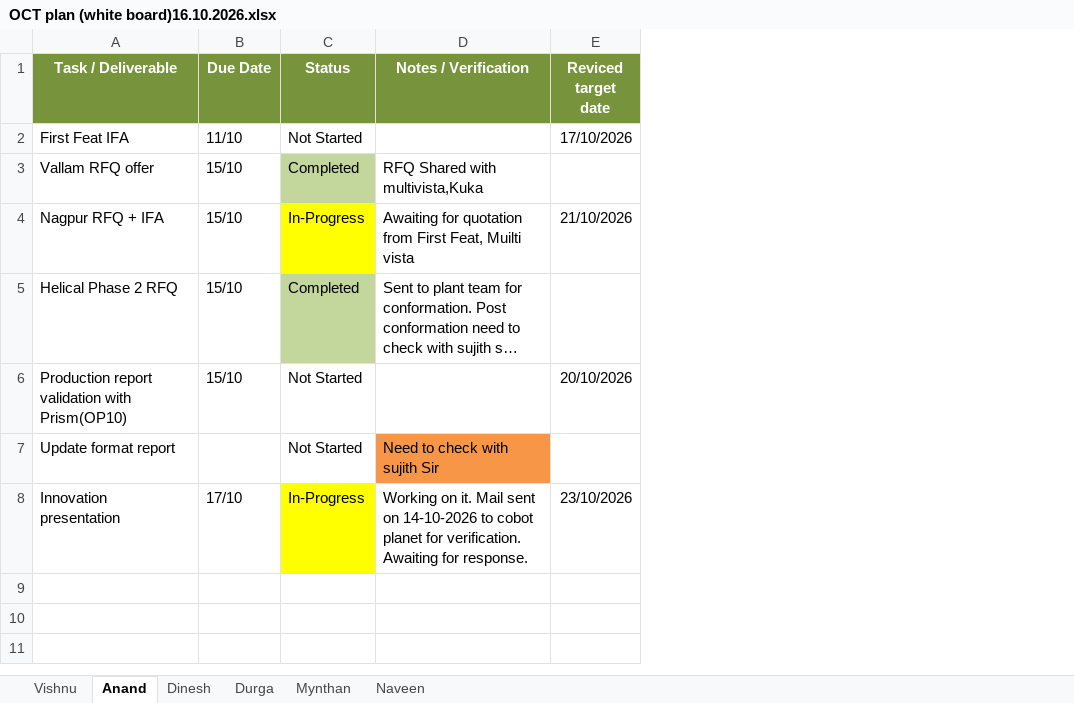
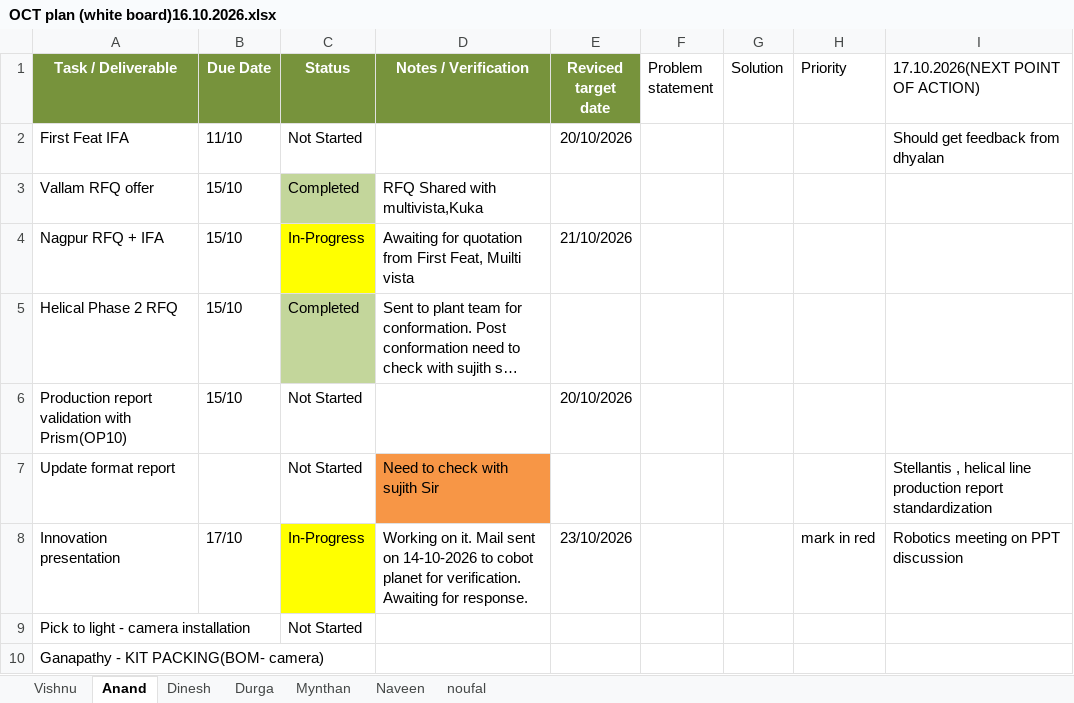
Before and after one commit to NoufalbasheerN/noufal, an Excel workbook: OCT plan (white board)16.10.2026.xlsx, sheet Anand, drawn as a sheet; long unchanged cells end in …; values as stored, in another font and other column widths than the file's, no borders; the diff names each change by its address in the sheet, - before the commit and + after, or states it on an @@ line.

```diff
--- a/OCT plan (white board)16.10.2026.xlsx (sheet Anand)
+++ b/OCT plan (white board)16.10.2026.xlsx (sheet Anand)
+sheet tab: noufal
+column F (Problem statement), empty
+column G (Solution), empty
+column H (Priority), row 8: mark in red
+column I (17.10.2026(NEXT POINT OF ACTION)), rows 2-8: Should get feedback from dhyalan |  |  |  |  | Stellantis , helical line production report standardization | Robotics meeting on PPT discussion
-E2 (Reviced target date): 17/10/2026
+E2 (Reviced target date): 20/10/2026
+row 9: Pick to light - camera installation |  | Not Started
+row 10: Ganapathy - KIT PACKING(BOM- camera)
```
Also changed, not shown: sheet Mynthan, sheet Vishnu, sheet Durga, sheet Dinesh, sheet Naveen, hidden cells.
